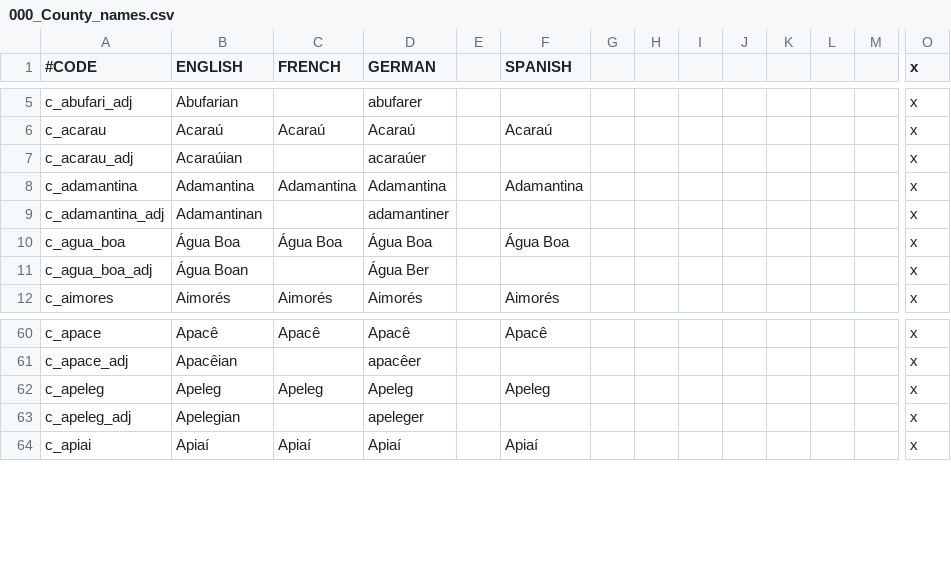
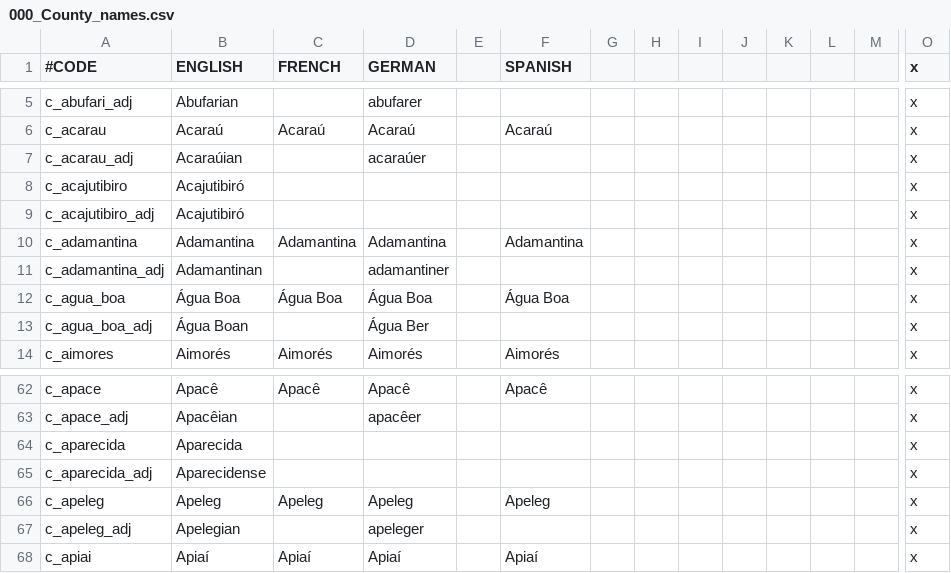
Before and after one commit to j00ji/Sob-o-Anil, a CSV file: localisation/000_County_names.csv, drawn as a sheet; only a part is shown, gaps mark what is left out; rows hold the shown columns only; the diff names each change by its address in the sheet, - before the commit and + after, or states it on an @@ line.

```diff
--- a/localisation/000_County_names.csv
+++ b/localisation/000_County_names.csv
+row 8: c_acajutibiro | Acajutibiró |  |  |  |  |  |  |  |  |  |  |  | x
+row 9: c_acajutibiro_adj | Acajutibiró |  |  |  |  |  |  |  |  |  |  |  | x
+row 64: c_aparecida | Aparecida |  |  |  |  |  |  |  |  |  |  |  | x
+row 65: c_aparecida_adj | Aparecidense |  |  |  |  |  |  |  |  |  |  |  | x
```
Also changed, not shown: localisation/000_Barony_names.csv, localisation/000_Duchy_names.csv, 48 other files.
